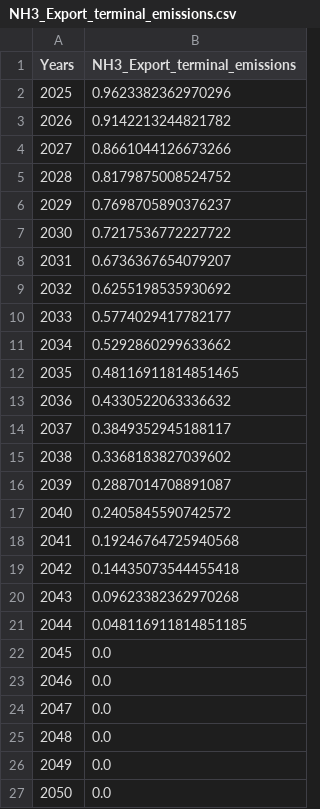
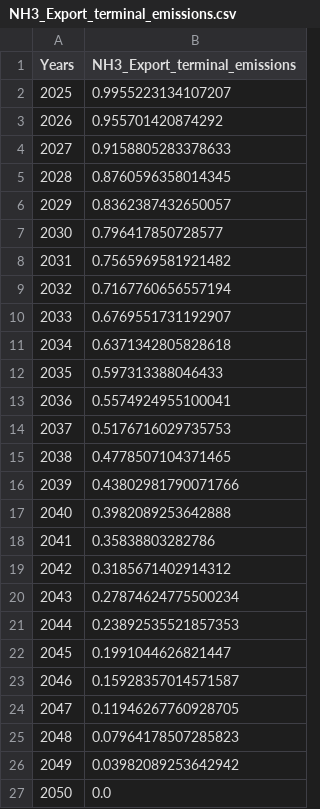
Before and after one commit to ReuterJakob/H2_pathways_repo, a CSV file: data/processed/NH3_Export_terminal_emissions.csv, drawn as a sheet.

```diff
--- a/data/processed/NH3_Export_terminal_emissions.csv
+++ b/data/processed/NH3_Export_terminal_emissions.csv
@@ -1,27 +1,27 @@
 Years;NH3_Export_terminal_emissions
-2025;0.9623382362970296
-2026;0.9142213244821782
-2027;0.8661044126673266
-2028;0.8179875008524752
-2029;0.7698705890376237
-2030;0.7217536772227722
-2031;0.6736367654079207
-2032;0.6255198535930692
-2033;0.5774029417782177
-2034;0.5292860299633662
-2035;0.48116911814851465
-2036;0.4330522063336632
-2037;0.3849352945188117
-2038;0.3368183827039602
-2039;0.2887014708891087
-2040;0.2405845590742572
-2041;0.19246764725940568
-2042;0.14435073544455418
-2043;0.09623382362970268
-2044;0.048116911814851185
-2045;0.0
-2046;0.0
-2047;0.0
-2048;0.0
-2049;0.0
+2025;0.9955223134107207
+2026;0.955701420874292
+2027;0.9158805283378633
+2028;0.8760596358014345
+2029;0.8362387432650057
+2030;0.796417850728577
+2031;0.7565969581921482
+2032;0.7167760656557194
+2033;0.6769551731192907
+2034;0.6371342805828618
+2035;0.597313388046433
+2036;0.5574924955100041
+2037;0.5176716029735753
+2038;0.4778507104371465
+2039;0.43802981790071766
+2040;0.3982089253642888
+2041;0.35838803282786
+2042;0.3185671402914312
+2043;0.27874624775500234
+2044;0.23892535521857353
+2045;0.1991044626821447
+2046;0.15928357014571587
+2047;0.11946267760928705
+2048;0.07964178507285823
+2049;0.03982089253642942
 2050;0.0
```
Also changed, not shown: data/processed/LH2_Export_terminal_emissions.csv, data/processed/NH3_Conversion_emissions.csv, 26 other files.
